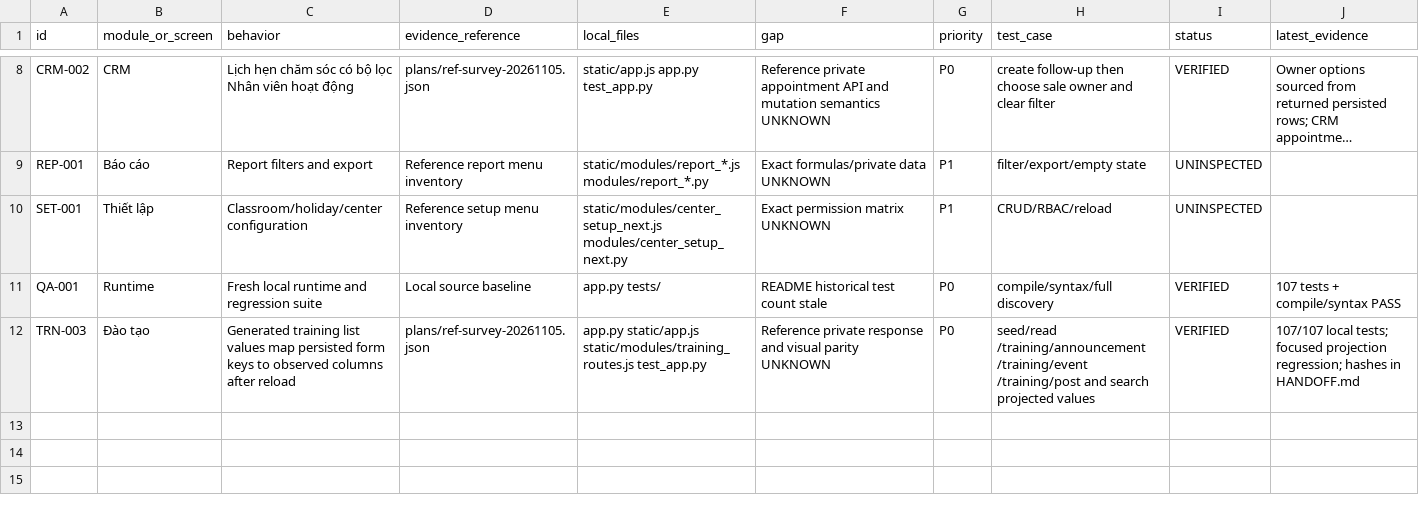
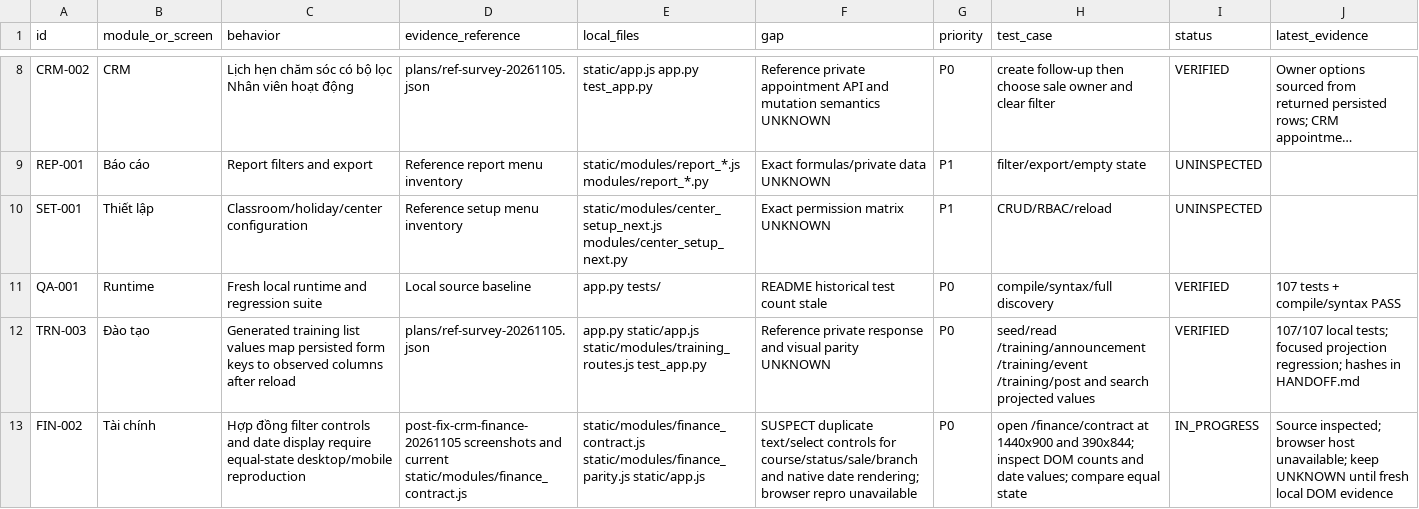
Before and after one commit to NamAIEngineer/center-edu-CLC, a CSV file: docs/parity/MATRIX.csv, drawn as a sheet; only a part is shown, gaps mark what is left out; long unchanged cells end in …; the diff names each change by its address in the sheet, - before the commit and + after, or states it on an @@ line.

Commit message:
docs: record finance parity blocker

```diff
--- a/docs/parity/MATRIX.csv
+++ b/docs/parity/MATRIX.csv
+row 13: FIN-002 | Tài chính | Hợp đồng filter controls and date display require equal-state desktop/mobile reproduction | post-fix-crm-finance-20261105 screenshots and current static/modules/finance_contract.js | static/modules/finance_contract.js static/modules/finance_parity.js static/app.js | SUSPECT duplicate text/select controls for course/status/sale/branch and native date rendering; browser repro unavailable | P0 | open /finance/contract at 1440x900 and 390x844; inspect DOM counts and date values; compare equal state | IN_PROGRESS | Source inspected; browser host unavailable; keep UNKNOWN until fresh local DOM evidence
```
